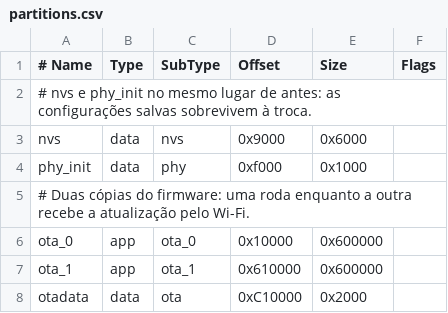
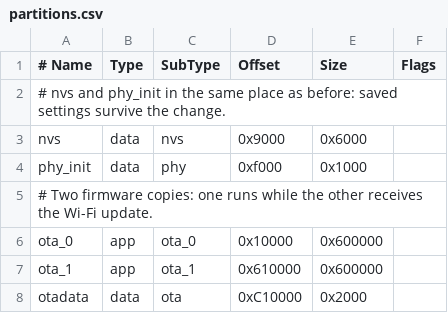
Before and after one commit to henriquefinazzi/esp32p4_jc4880_recorder, a CSV file: firmware/partitions.csv, drawn as a sheet.

Commit message:
Translate code comments and log messages to English
Comments, console/log output, test messages and scripts are now in English.
UI texts keep coming from the language files; CONFIG.JSON and NVS keys are
unchanged. The USB drive is now named "Recordings".

```diff
--- a/firmware/partitions.csv
+++ b/firmware/partitions.csv
@@ -1,6 +1,6 @@
 # Name,   Type, SubType, Offset,   Size,     Flags
-# nvs e phy_init no mesmo lugar de antes: as configurações salvas sobrevivem à troca.
+# nvs and phy_init in the same place as before: saved settings survive the change.
 nvs,      data, nvs,     0x9000,   0x6000,
 phy_init, data, phy,     0xf000,   0x1000,
-# Duas cópias do firmware: uma roda enquanto a outra recebe a atualização pelo Wi-Fi.
+# Two firmware copies: one runs while the other receives the Wi-Fi update.
 ota_0,    app,  ota_0,   0x10000,  0x600000,
```
Also changed, not shown: 55 other files.
